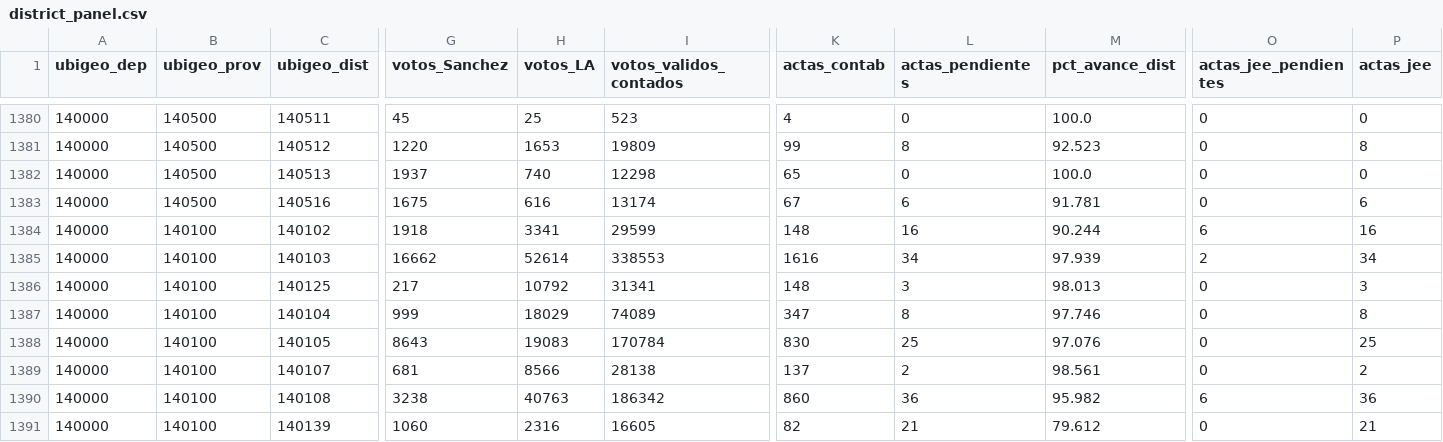
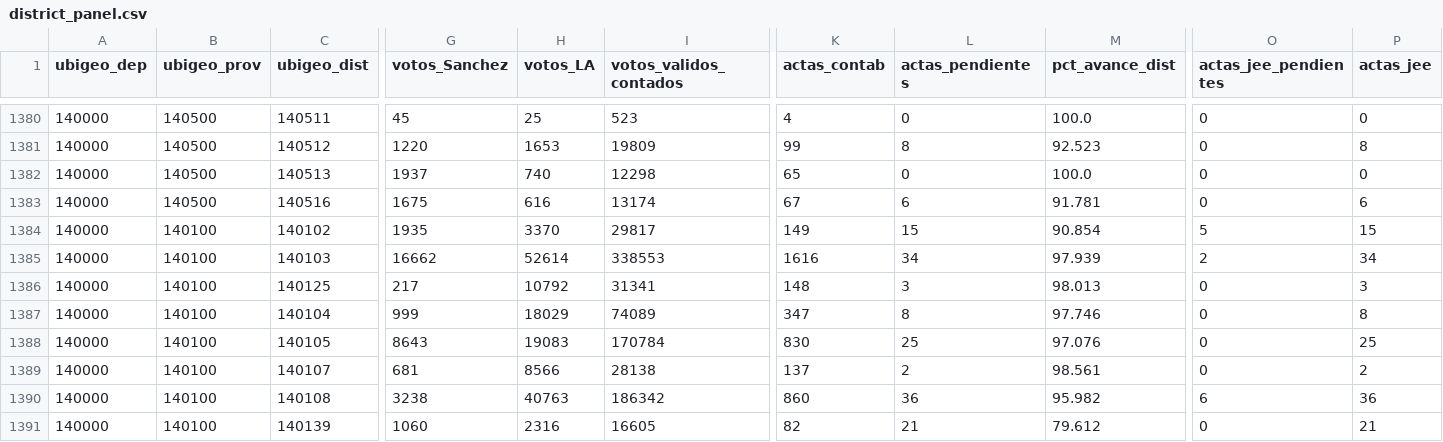
Before and after one commit to artvepa80/onpe-2026-forecast, a CSV file: data/district_panel.csv, drawn as a sheet; only a part is shown, gaps mark what is left out; the diff names each change by its address in the sheet, - before the commit and + after, or states it on an @@ line.

```diff
--- a/data/district_panel.csv
+++ b/data/district_panel.csv
-G1384 (votos_Sanchez): 1918
+G1384 (votos_Sanchez): 1935
-H1384 (votos_LA): 3341
+H1384 (votos_LA): 3370
-I1384 (votos_validos_contados): 29599
+I1384 (votos_validos_contados): 29817
-K1384 (actas_contab): 148
+K1384 (actas_contab): 149
-L1384 (actas_pendientes): 16
+L1384 (actas_pendientes): 15
-M1384 (pct_avance_dist): 90.244
+M1384 (pct_avance_dist): 90.854
-O1384 (actas_jee_pendientes): 6
+O1384 (actas_jee_pendientes): 5
-P1384 (actas_jee): 16
+P1384 (actas_jee): 15
```
Also changed, not shown: docs/data/district_panel.csv, 2 other files.
